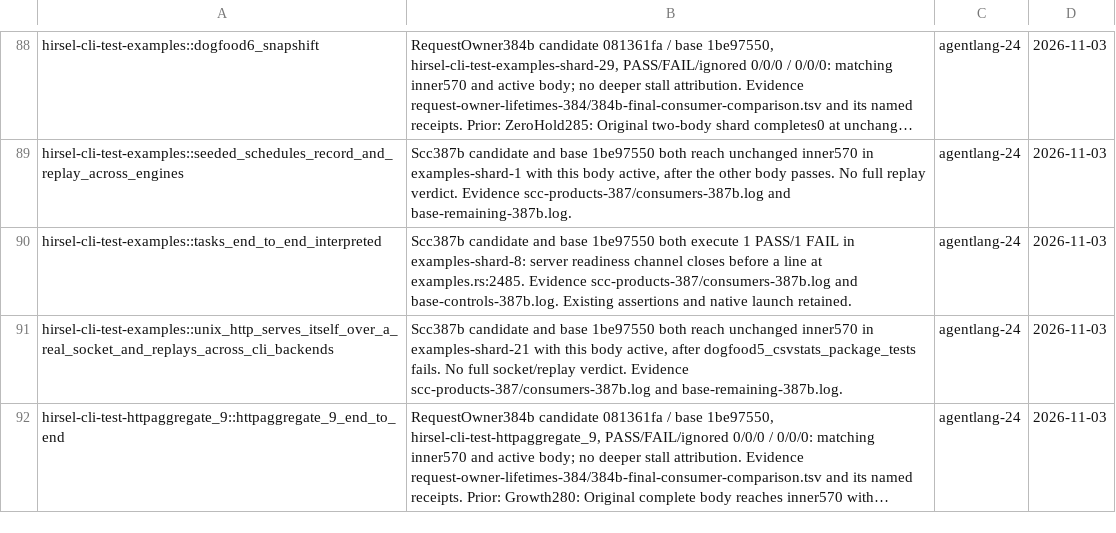
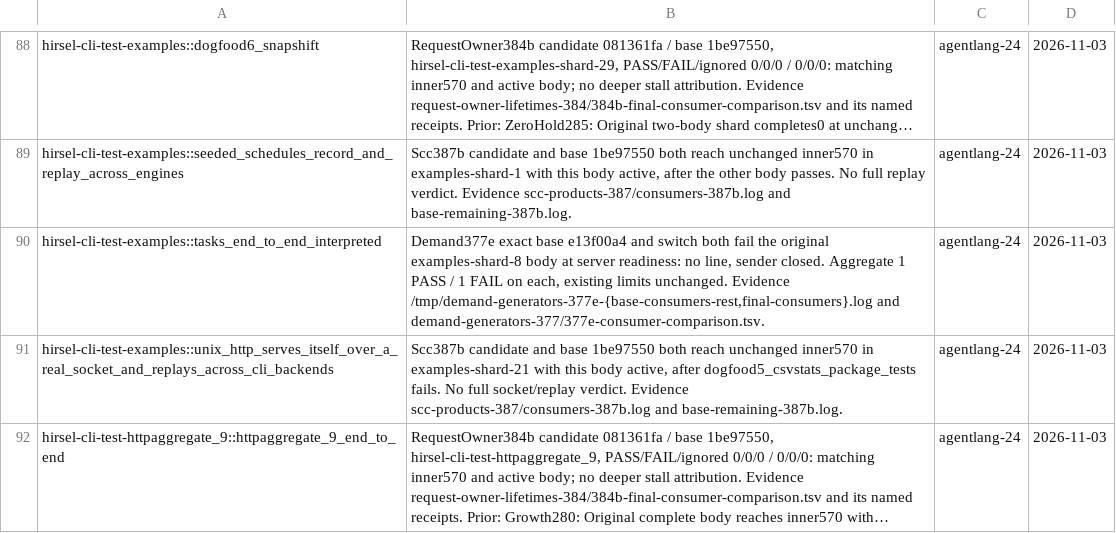
Before and after one commit to SamGalanakis/hirsel, a TSV file: tools/known-failures.tsv, drawn as a sheet; only a part is shown, gaps mark what is left out; long unchanged cells end in …; the diff covers the shown part only; the diff names each change by its address in the sheet, - before the commit and + after, or states it on an @@ line.

Commit message:
Retire passing demand-switch exceptions and record matched readiness failure

```diff
--- a/tools/known-failures.tsv
+++ b/tools/known-failures.tsv
-B90: Scc387b candidate and base 1be97550 both execute 1 PASS/1 FAIL in examples-shard-8: server readiness channel closes before a line at examples.rs:2485. Evidence scc-products-387/consumers-387b.log and base-controls-387b.log. Existing assertions and native launch retained.
+B90: Demand377e exact base e13f00a4 and switch both fail the original examples-shard-8 body at server readiness: no line, sender closed. Aggregate 1 PASS / 1 FAIL on each, existing limits unchanged. Evidence /tmp/demand-generators-377e-{base-consumers-rest,final-consumers}.log and demand-generators-377/377e-consumer-comparison.tsv.
```
Also changed, not shown: 2 removed rows elsewhere in this file.
